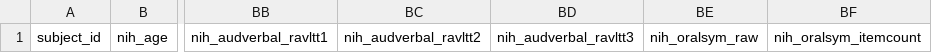
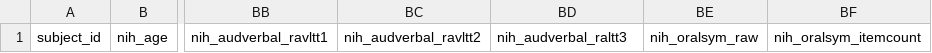
Before and after one commit to rgykim/nih_toolbox, a CSV file: AirBrainAndBehavior_ImportTemplate_2017-10-26_NIHTemplate.csv, drawn as a sheet; only a part is shown, gaps mark what is left out; the diff names each change by its address in the sheet, - before the commit and + after, or states it on an @@ line.

Commit message:
RAVLTT1, RAVLTT2, and RALTT3 correction
Accounting for variance in data entries in Assessment Data file. Users
are asked more/fewer questions based on performance. RAVLTT1, RAVLTT2,
and RALTT3 values thus have varying coordinates.

```diff
--- a/AirBrainAndBehavior_ImportTemplate_2017-10-26_NIHTemplate.csv
+++ b/AirBrainAndBehavior_ImportTemplate_2017-10-26_NIHTemplate.csv
-BD1: nih_audverbal_ravltt3
+BD1: nih_audverbal_raltt3
```
Also changed, not shown: 1 other file.
